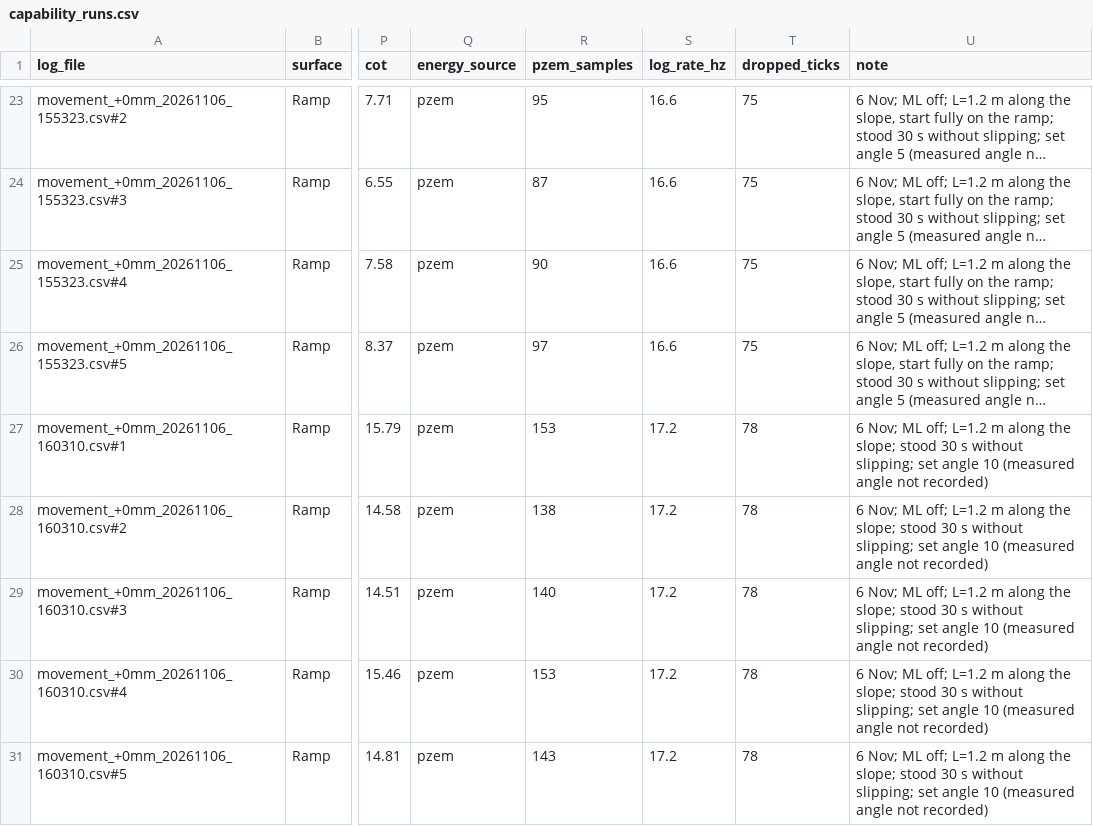
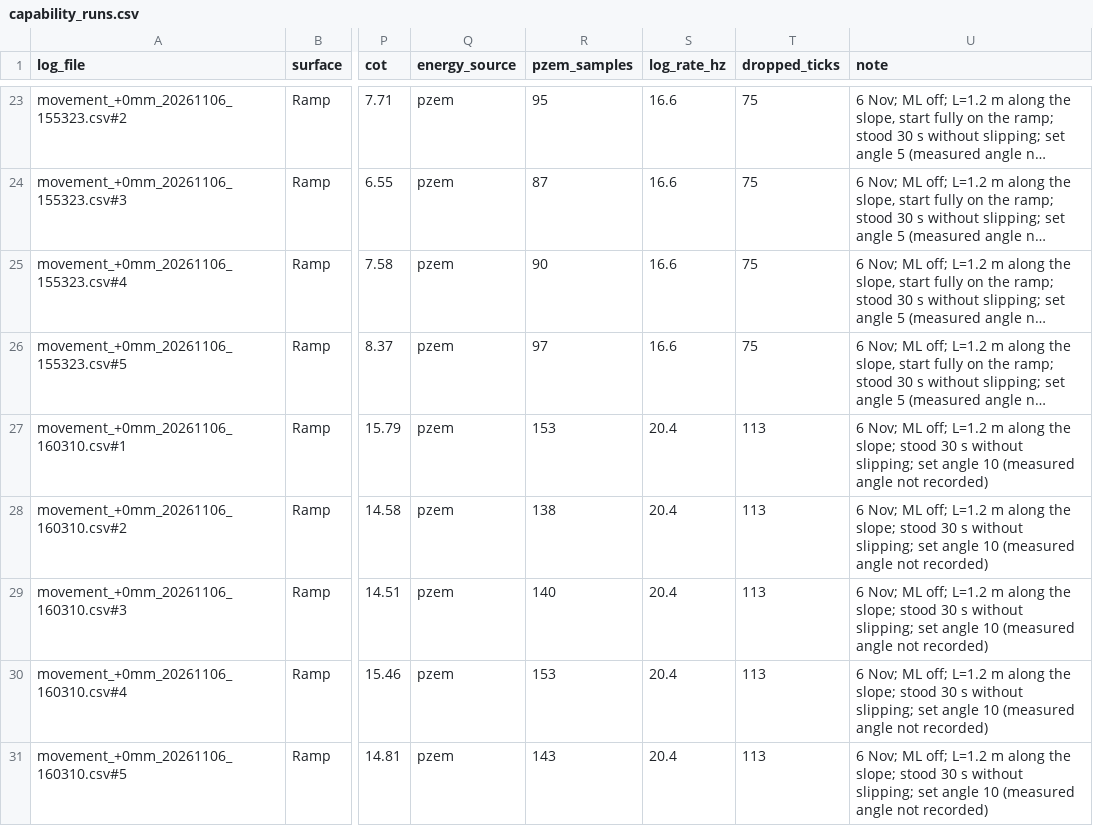
Before and after one commit to M-TRCH/BLEGS, a CSV file: python/paper_testing/test_3/output/data/capability_runs.csv, drawn as a sheet; only a part is shown, gaps mark what is left out; long unchanged cells end in …; the diff covers the shown part only; the diff names each change by its address in the sheet, - before the commit and + after, or states it on an @@ line.

```diff
--- a/python/paper_testing/test_3/output/data/capability_runs.csv
+++ b/python/paper_testing/test_3/output/data/capability_runs.csv
-S27:S31 (log_rate_hz): 17.2
+S27:S31 (log_rate_hz): 20.4
-T27:T31 (dropped_ticks): 78
+T27:T31 (dropped_ticks): 113
```
Also changed, not shown: 1 added row and 8 edited cells elsewhere in this file, python/paper_testing/test_3/output/log/run_sheet.csv, 2 other files.
